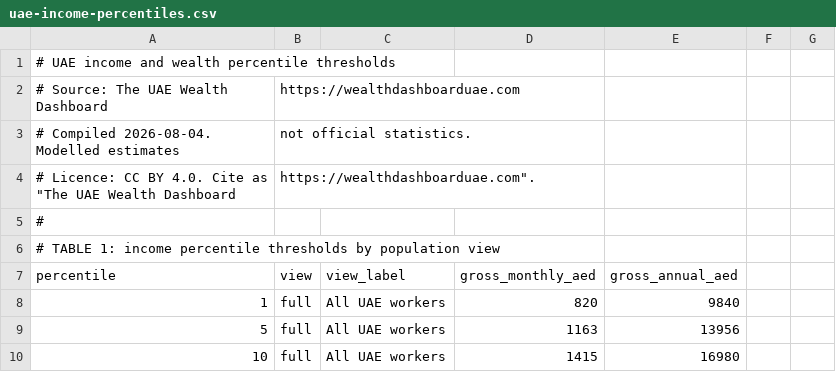
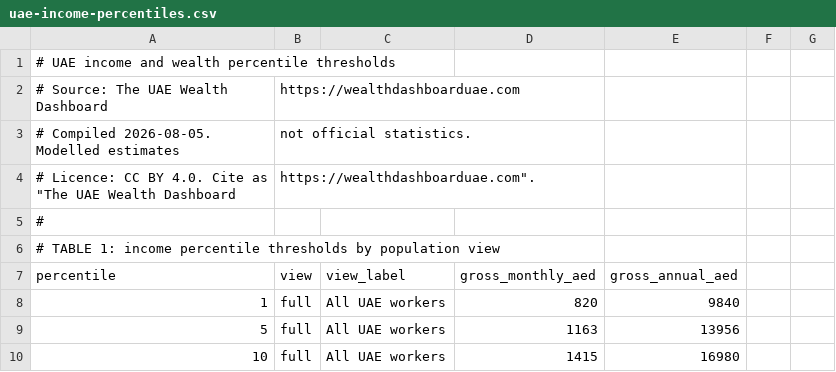
Before and after one commit to SRK192/wealthdashboarduae, a CSV file: uae-income-percentiles.csv, drawn as a sheet; only a part is shown.

```diff
--- a/uae-income-percentiles.csv
+++ b/uae-income-percentiles.csv
@@ -2,3 +2,3 @@
 # Source: The UAE Wealth Dashboard, https://wealthdashboarduae.com
-# Compiled 2026-08-04. Modelled estimates, not official statistics.
+# Compiled 2026-08-05. Modelled estimates, not official statistics.
 # Licence: CC BY 4.0. Cite as "The UAE Wealth Dashboard, https://wealthdashboarduae.com".
```
Also changed, not shown: 55 other files.
